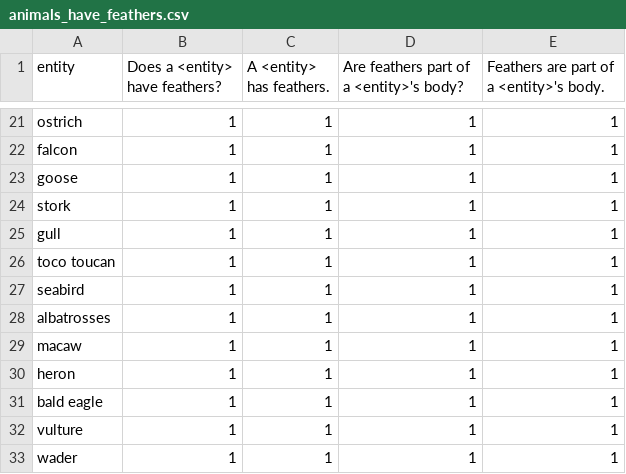
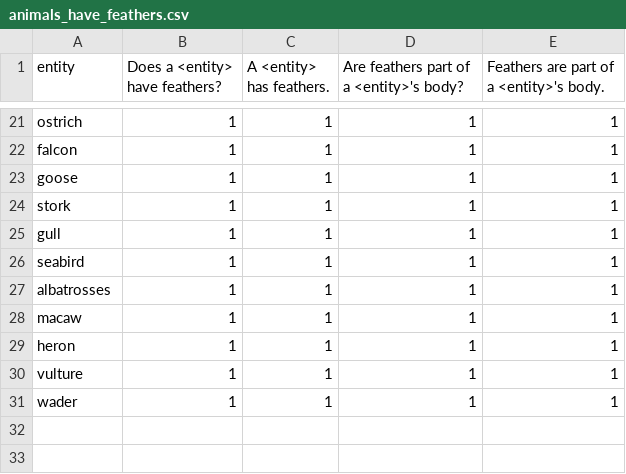
Before and after one commit to eliavmor-tau/DoLMUnderstandFrequentWordsBetter, a CSV file: csv/animals_have_feathers.csv, drawn as a sheet; only a part is shown, gaps mark what is left out.

```diff
--- a/csv/animals_have_feathers.csv
+++ b/csv/animals_have_feathers.csv
@@ -25,3 +25,2 @@ stork,1,1,1,1
 gull,1,1,1,1
-toco toucan,1,1,1,1
 seabird,1,1,1,1
@@ -30,3 +29,2 @@ macaw,1,1,1,1
 heron,1,1,1,1
-bald eagle,1,1,1,1
 vulture,1,1,1,1
```
Also changed, not shown: csv/animals_have_horns.csv, csv/animals_live_underwater.csv, 16 other files.
